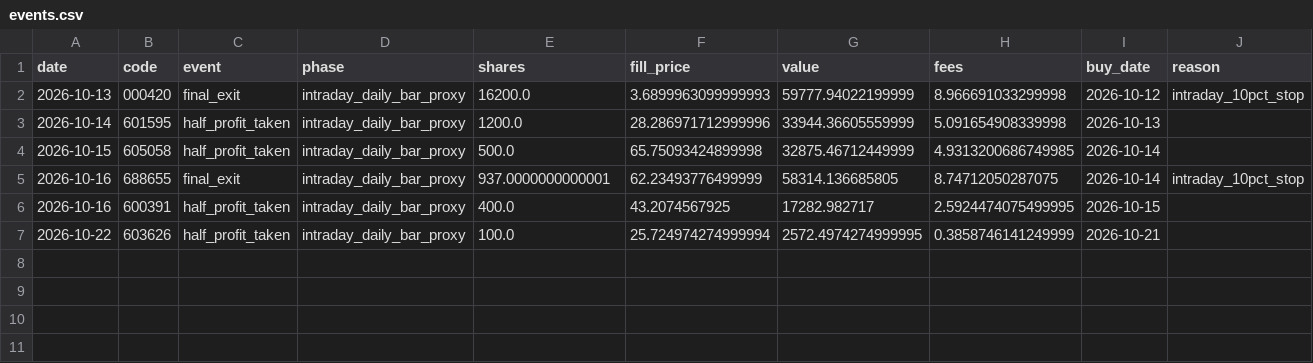
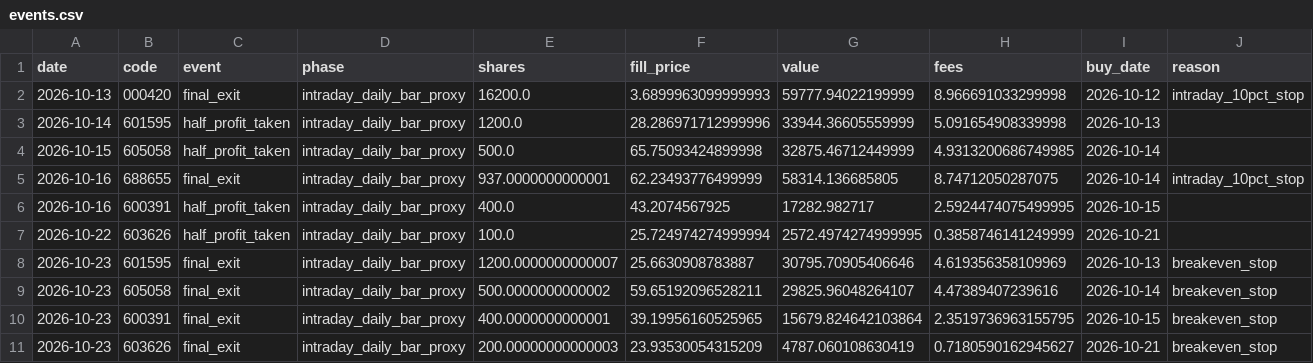
Before and after one commit to huvan9527-a11y/longhu, a CSV file: reports/original/events.csv, drawn as a sheet; only a part is shown; rows hold the shown columns only; the diff names each change by its address in the sheet, - before the commit and + after, or states it on an @@ line.

```diff
--- a/reports/original/events.csv
+++ b/reports/original/events.csv
+row 8: 2026-10-23 | 601595 | final_exit | intraday_daily_bar_proxy | 1200.0000000000007 | 25.6630908783887 | 30795.70905406646 | 4.619356358109969 | 2026-10-13 | breakeven_stop
+row 9: 2026-10-23 | 605058 | final_exit | intraday_daily_bar_proxy | 500.0000000000002 | 59.65192096528211 | 29825.96048264107 | 4.47389407239616 | 2026-10-14 | breakeven_stop
+row 10: 2026-10-23 | 600391 | final_exit | intraday_daily_bar_proxy | 400.0000000000001 | 39.19956160525965 | 15679.824642103864 | 2.3519736963155795 | 2026-10-15 | breakeven_stop
+row 11: 2026-10-23 | 603626 | final_exit | intraday_daily_bar_proxy | 200.00000000000003 | 23.93530054315209 | 4787.060108630419 | 0.7180590162945627 | 2026-10-21 | breakeven_stop
```
Also changed, not shown: reports/original/trades.csv, reports/reentry/events.csv, 15 other files.
